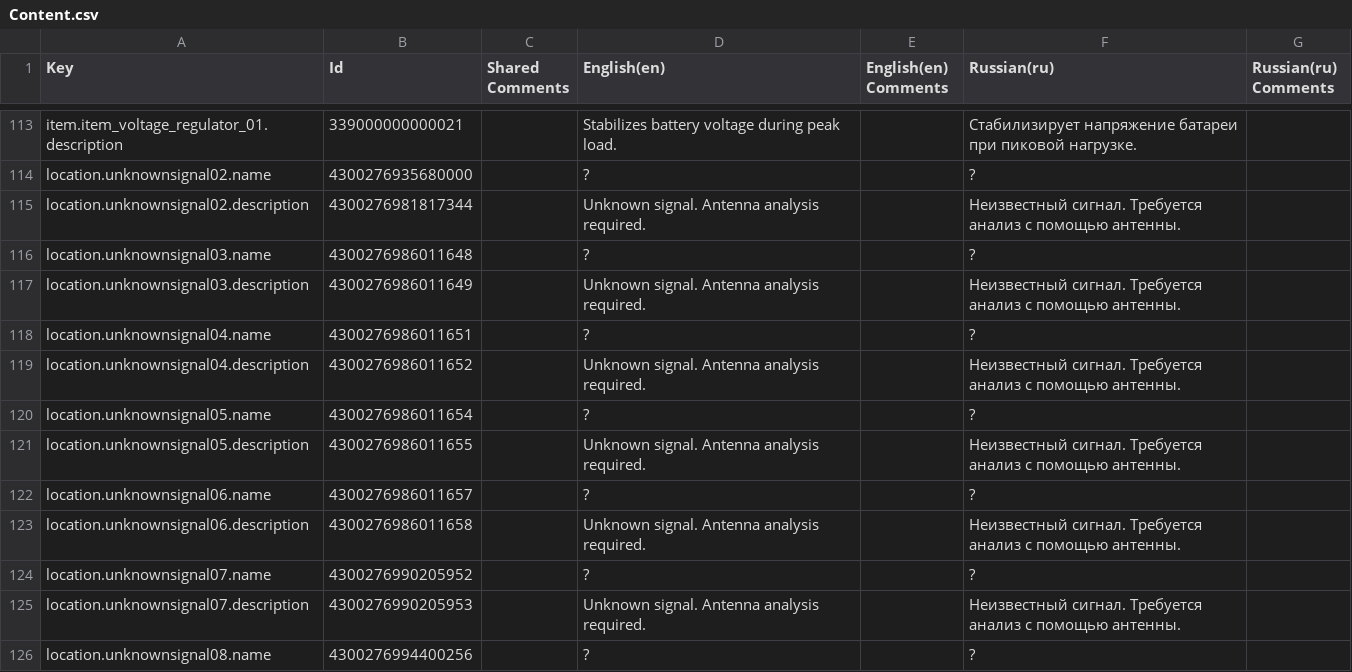
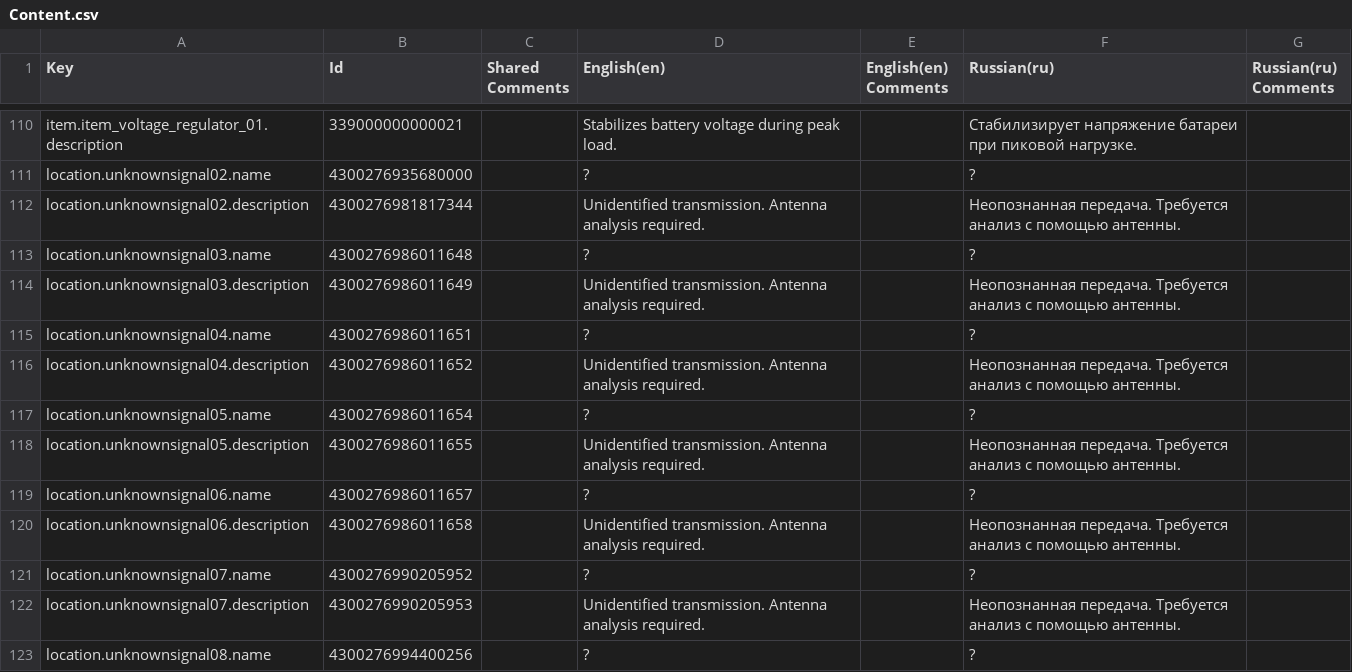
Before and after one commit to kirillkostur/NERA, a CSV file: Assets/_Project/NERA/Localization/Exports/Content.csv, drawn as a sheet; only a part is shown, gaps mark what is left out; addresses are those after the commit; the diff covers the shown part only; the diff names each change by its address in the sheet, - before the commit and + after, or states it on an @@ line.

```diff
--- a/Assets/_Project/NERA/Localization/Exports/Content.csv
+++ b/Assets/_Project/NERA/Localization/Exports/Content.csv
-D112 (English(en)): Unknown signal. Antenna analysis…
+D112 (English(en)): Unidentified transmission. Antenna analysis…
-F112 (Russian(ru)): Неизвестный сигнал. Требуется анализ…
+F112 (Russian(ru)): Неопознанная передача. Требуется анализ…
-D114 (English(en)): Unknown signal. Antenna analysis…
+D114 (English(en)): Unidentified transmission. Antenna analysis…
-F114 (Russian(ru)): Неизвестный сигнал. Требуется анализ…
+F114 (Russian(ru)): Неопознанная передача. Требуется анализ…
-D116 (English(en)): Unknown signal. Antenna analysis…
+D116 (English(en)): Unidentified transmission. Antenna analysis…
-F116 (Russian(ru)): Неизвестный сигнал. Требуется анализ…
+F116 (Russian(ru)): Неопознанная передача. Требуется анализ…
-D118 (English(en)): Unknown signal. Antenna analysis…
+D118 (English(en)): Unidentified transmission. Antenna analysis…
-F118 (Russian(ru)): Неизвестный сигнал. Требуется анализ…
+F118 (Russian(ru)): Неопознанная передача. Требуется анализ…
-D120 (English(en)): Unknown signal. Antenna analysis…
+D120 (English(en)): Unidentified transmission. Antenna analysis…
-F120 (Russian(ru)): Неизвестный сигнал. Требуется анализ…
+F120 (Russian(ru)): Неопознанная передача. Требуется анализ…
-D122 (English(en)): Unknown signal. Antenna analysis…
+D122 (English(en)): Unidentified transmission. Antenna analysis…
-F122 (Russian(ru)): Неизвестный сигнал. Требуется анализ…
+F122 (Russian(ru)): Неопознанная передача. Требуется анализ…
```
Also changed, not shown: 8 added rows, 7 removed rows and 19 edited cells elsewhere in this file, Assets/_Project/NERA/Localization/Exports/HUD.csv, Assets/_Project/NERA/Localization/Exports/InventoryLaboratory.csv, 56 other files.
